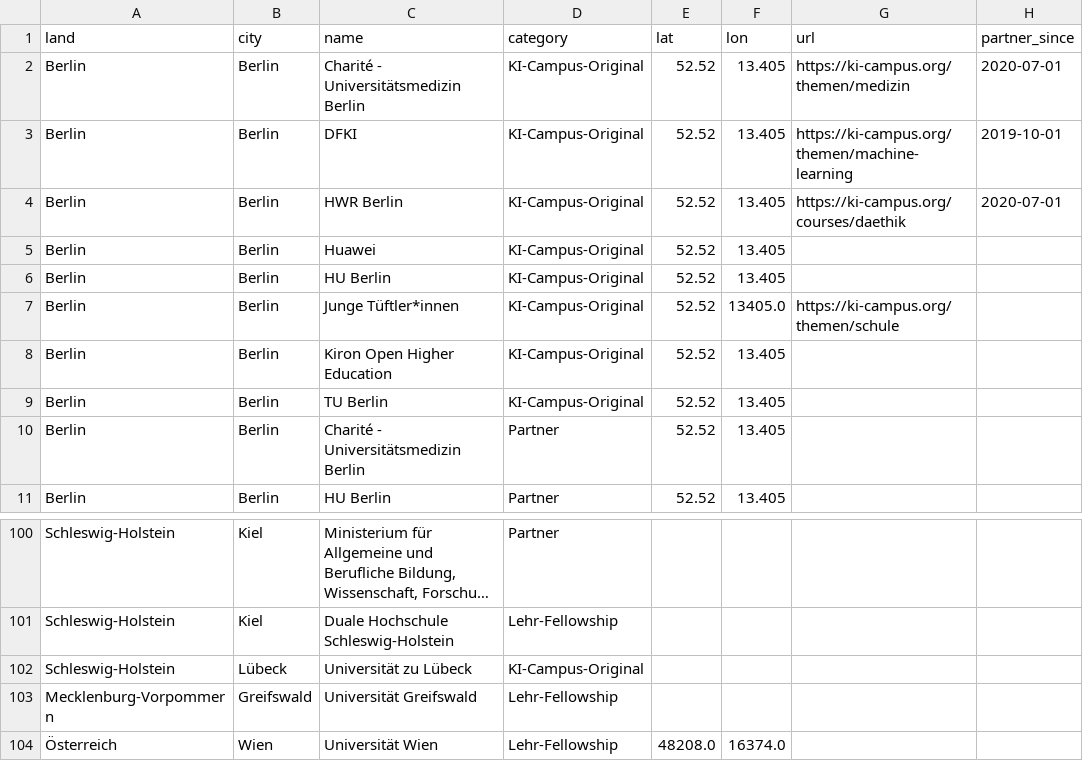
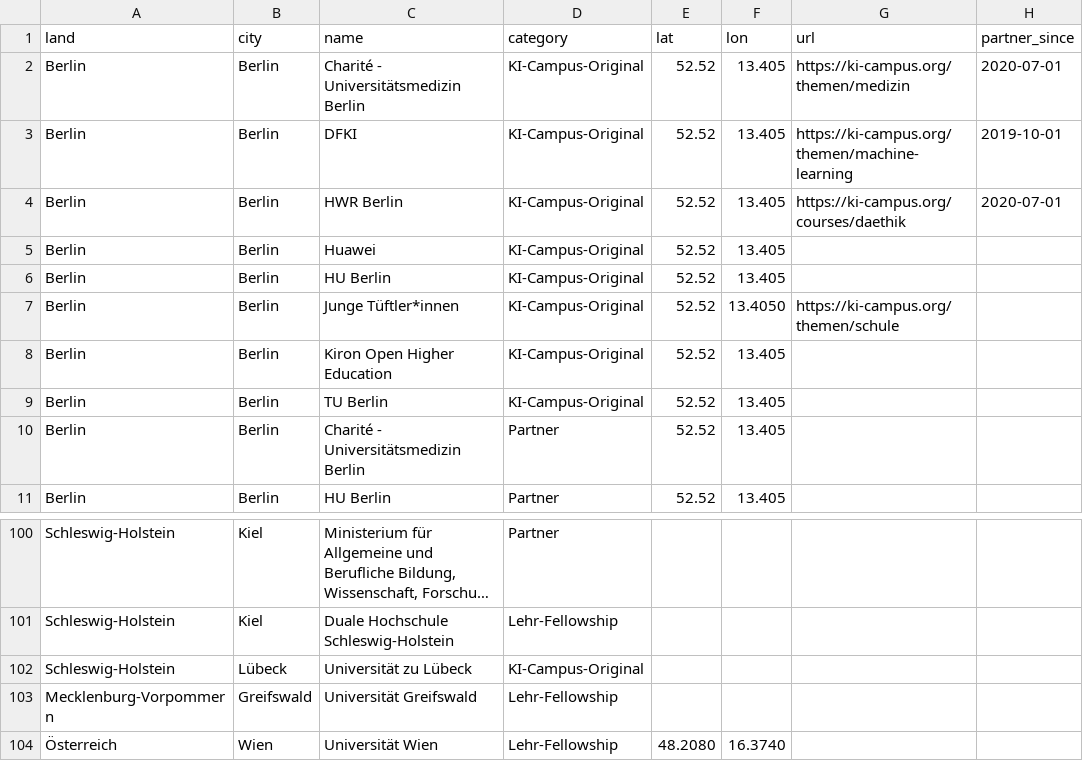
Before and after one commit to KI-Campus/community-map, a CSV file: docs/data/partners.csv, drawn as a sheet; only a part is shown, gaps mark what is left out; long unchanged cells end in ….

Commit message:
fix coordinates again

```diff
--- a/docs/data/partners.csv
+++ b/docs/data/partners.csv
@@ -6,3 +6,3 @@ Berlin ,Berlin ,Huawei,KI-Campus-Original ,52.52,13.405,,
 Berlin ,Berlin ,HU Berlin ,KI-Campus-Original ,52.52,13.405,,
-Berlin ,Berlin ,Junge Tüftler*innen,KI-Campus-Original ,52.52,13405.0,https://ki-campus.org/themen/schule,
+Berlin ,Berlin ,Junge Tüftler*innen,KI-Campus-Original ,52.52,13.4050,https://ki-campus.org/themen/schule,
 Berlin ,Berlin ,Kiron Open Higher Education,KI-Campus-Original ,52.52,13.405,,
@@ -105,2 +105,2 @@ Schleswig-Holstein ,Lübeck,Universität zu Lübeck,KI-Campus-Original ,,,,
 Mecklenburg-Vorpommern,Greifswald,Universität Greifswald,Lehr-Fellowship,,,,
-Österreich,Wien,Universität Wien,Lehr-Fellowship,48208.0,16374.0,,
+Österreich,Wien,Universität Wien,Lehr-Fellowship,48.2080,16.3740,,
```
